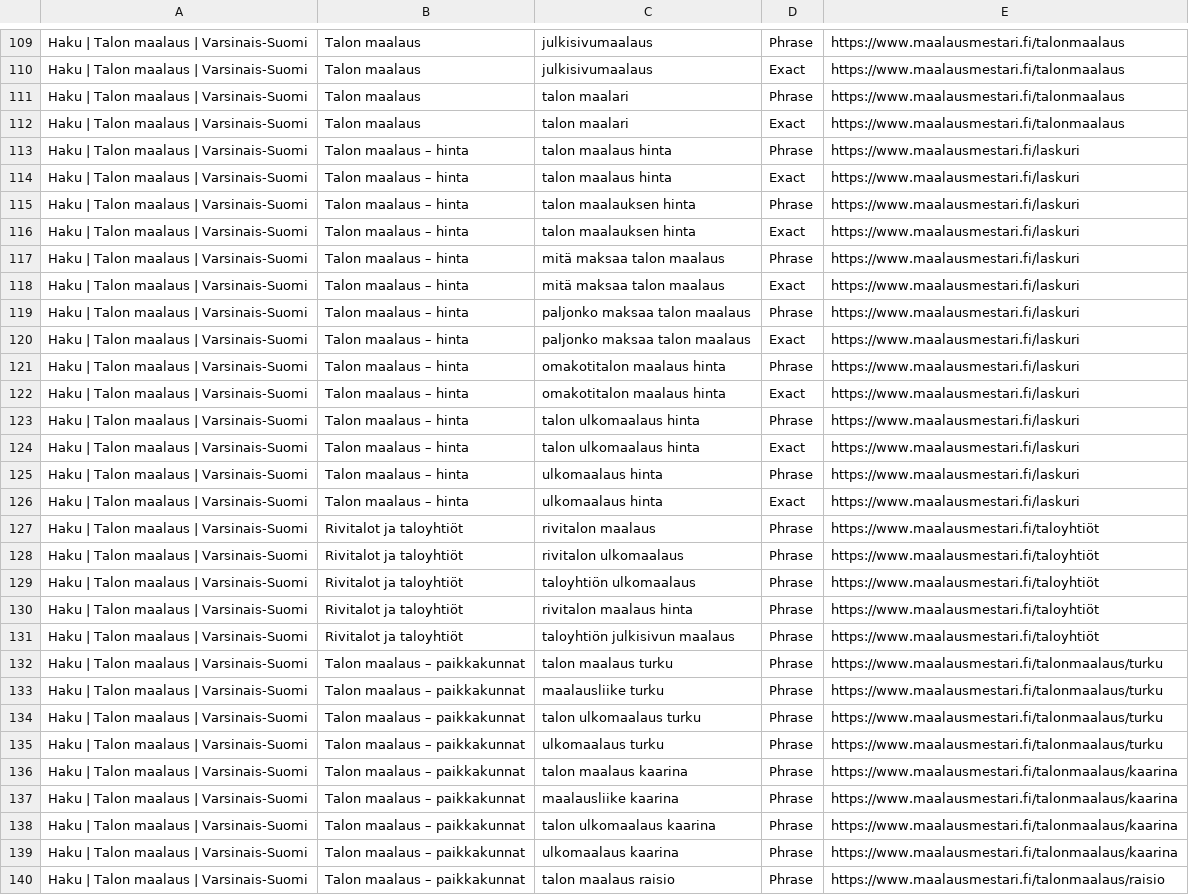
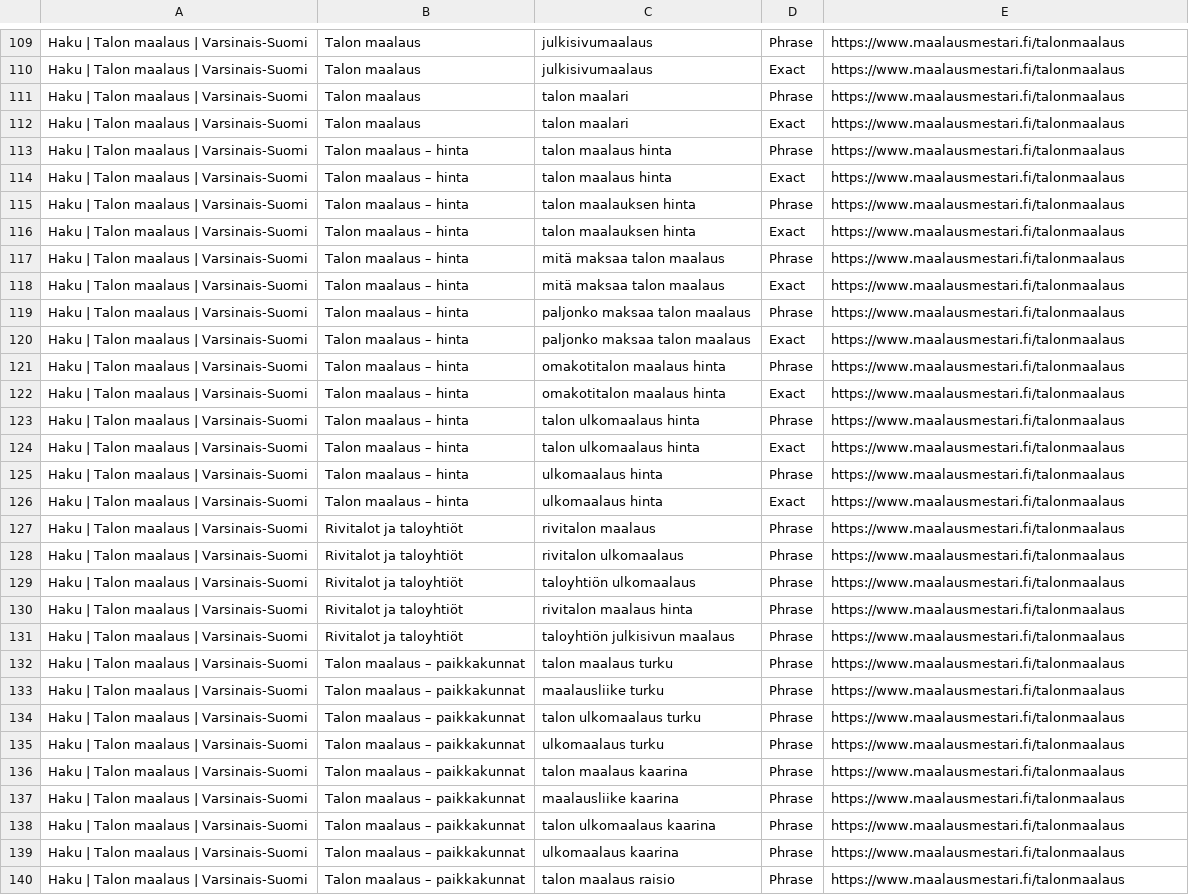
Before and after one commit to samikristianelmeranta-dev/astroship, a CSV file: maalausmestari-ads/editor/avainsanat.csv, drawn as a sheet; only a part is shown, gaps mark what is left out; the diff covers the shown part only; the diff names each change by its address in the sheet, - before the commit and + after, or states it on an @@ line.

```diff
--- a/maalausmestari-ads/editor/avainsanat.csv
+++ b/maalausmestari-ads/editor/avainsanat.csv
-E113:E126: https://www.maalausmestari.fi/laskuri
+E113:E126: https://www.maalausmestari.fi/talonmaalaus
-E127:E131: https://www.maalausmestari.fi/taloyhtiöt
+E127:E131: https://www.maalausmestari.fi/talonmaalaus
-E132:E135: https://www.maalausmestari.fi/talonmaalaus/turku
+E132:E135: https://www.maalausmestari.fi/talonmaalaus
-E136:E139: https://www.maalausmestari.fi/talonmaalaus/kaarina
+E136:E139: https://www.maalausmestari.fi/talonmaalaus
-E140: https://www.maalausmestari.fi/talonmaalaus/raisio
+E140: https://www.maalausmestari.fi/talonmaalaus
```
Also changed, not shown: 114 edited cells elsewhere in this file, maalausmestari-ads/editor/mainokset.csv, 2 other files.
